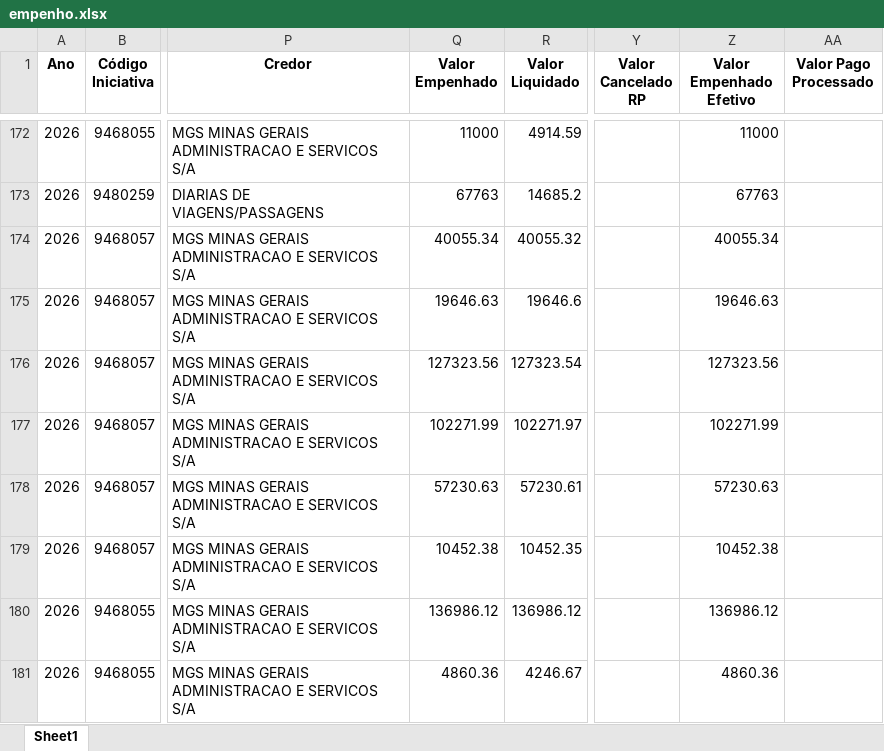
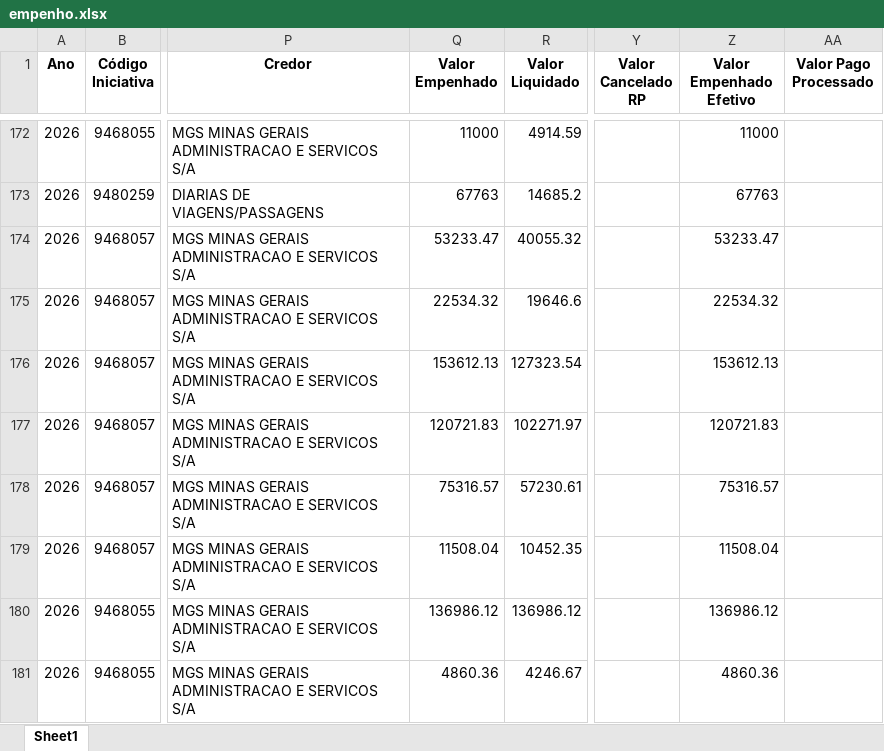
Before and after one commit to transparencia-mg/portal_acordo_reparacao_rio_doce, an Excel workbook: upload/empenho.xlsx, sheet Sheet1, drawn as a sheet; only a part is shown, gaps mark what is left out; values as stored, in another font and other column widths than the file's, no borders; the diff covers the shown part only; the diff names each change by its address in the sheet, - before the commit and + after, or states it on an @@ line.

```diff
--- a/upload/empenho.xlsx (sheet Sheet1)
+++ b/upload/empenho.xlsx (sheet Sheet1)
-Q174 (Valor Empenhado): 40055.34
+Q174 (Valor Empenhado): 53233.47
-Z174 (Valor Empenhado Efetivo): 40055.34
+Z174 (Valor Empenhado Efetivo): 53233.47
-Q175 (Valor Empenhado): 19646.63
+Q175 (Valor Empenhado): 22534.32
-Z175 (Valor Empenhado Efetivo): 19646.63
+Z175 (Valor Empenhado Efetivo): 22534.32
-Q176 (Valor Empenhado): 127323.56
+Q176 (Valor Empenhado): 153612.13
-Z176 (Valor Empenhado Efetivo): 127323.56
+Z176 (Valor Empenhado Efetivo): 153612.13
-Q177 (Valor Empenhado): 102271.99
+Q177 (Valor Empenhado): 120721.83
-Z177 (Valor Empenhado Efetivo): 102271.99
+Z177 (Valor Empenhado Efetivo): 120721.83
-Q178 (Valor Empenhado): 57230.63
+Q178 (Valor Empenhado): 75316.57
-Z178 (Valor Empenhado Efetivo): 57230.63
+Z178 (Valor Empenhado Efetivo): 75316.57
-Q179 (Valor Empenhado): 10452.38
+Q179 (Valor Empenhado): 11508.04
-Z179 (Valor Empenhado Efetivo): 10452.38
+Z179 (Valor Empenhado Efetivo): 11508.04
```
Also changed, not shown: 3 added rows and 84 edited cells elsewhere in this sheet, upload/contabancaria.xlsx, upload/orgao.xlsx, 1 other file.
